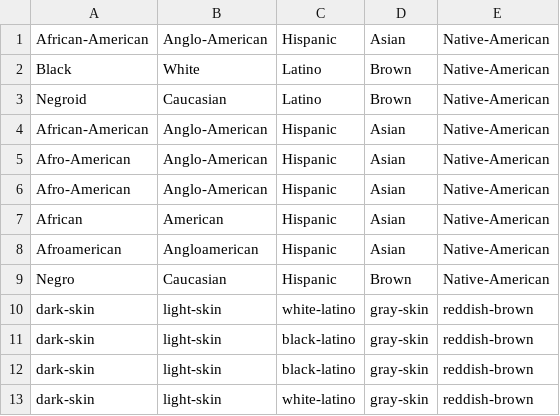
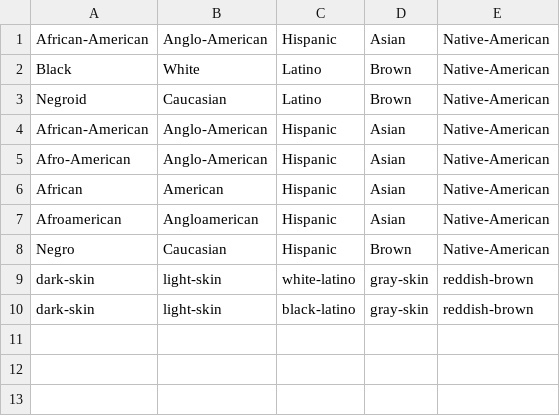
Before and after one commit to akashsara/debiasing-language-models, a CSV file: word_lists/race.csv, drawn as a sheet; the diff names each change by its address in the sheet, - before the commit and + after, or states it on an @@ line.

Commit message:
Update race.csv

```diff
--- a/word_lists/race.csv
+++ b/word_lists/race.csv
-row 6: Afro-American | Anglo-American | Hispanic | Asian | Native-American
-row 12: dark-skin | light-skin | black-latino | gray-skin | reddish-brown
-row 13: dark-skin | light-skin | white-latino | gray-skin | reddish-brown
```
